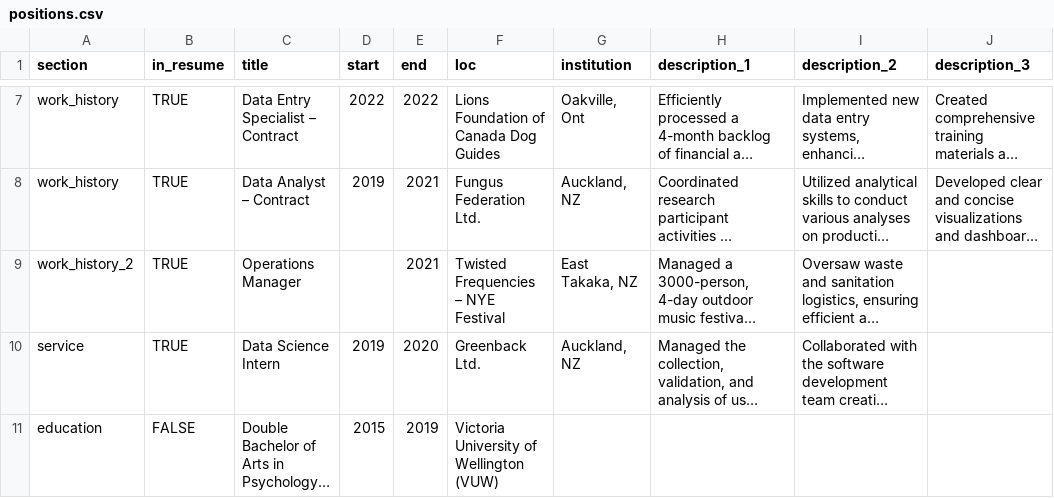
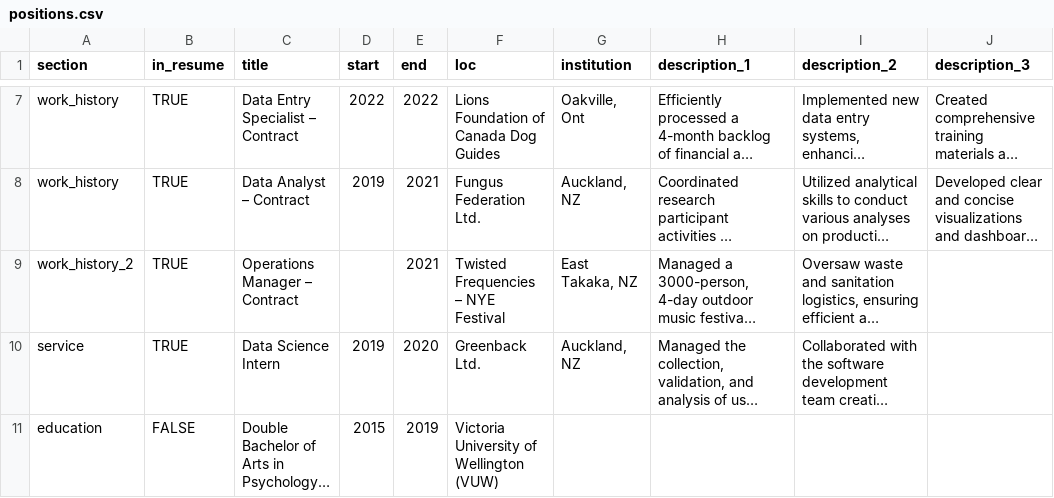
Before and after one commit to uberkeil/kyle_CV, a CSV file: data/positions.csv, drawn as a sheet; only a part is shown, gaps mark what is left out; long unchanged cells end in …; the diff covers the shown part only; the diff names each change by its address in the sheet, - before the commit and + after, or states it on an @@ line.

```diff
--- a/data/positions.csv
+++ b/data/positions.csv
-C9 (title): Operations Manager
+C9 (title): Operations Manager – Contract
```
Also changed, not shown: 2 edited cells elsewhere in this file, 1 other file.
